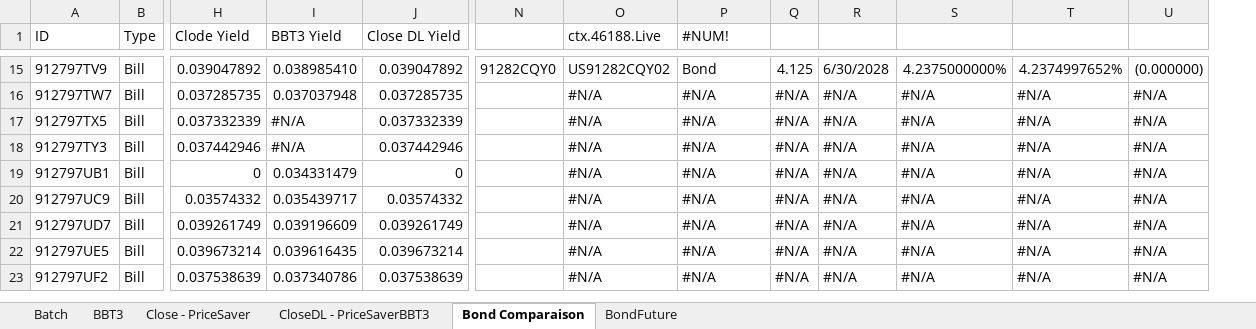
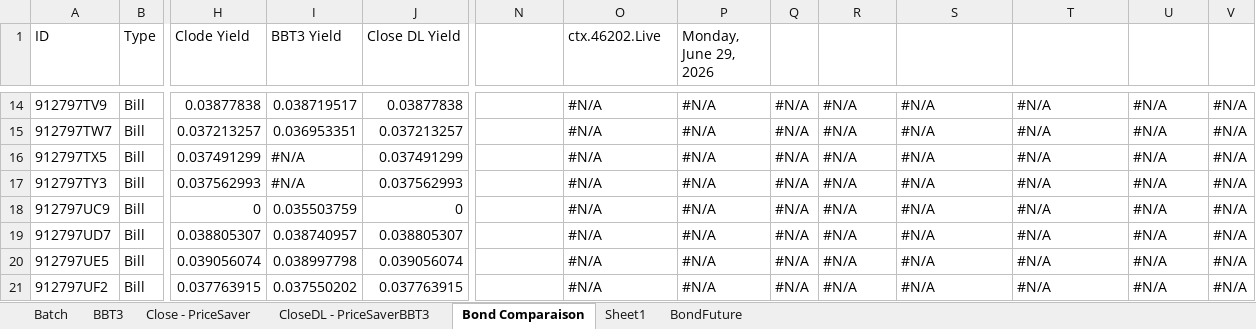
Before and after one commit to pgazzanomarinercapital/QuantwareExcel, an Excel workbook: Copy of BBT3_YieldToPrice_QuantWare_comparison2.xlsx, sheet Bond Comparaison, drawn as a sheet; only a part is shown, gaps mark what is left out; values as stored, in another font and other column widths than the file's, no cell formats; removed rows and columns are numbered as before the commit, all else as after; rows hold the shown columns only; the diff covers the shown part only; the diff names each change by its address in the sheet, - before the commit and + after, or states it on an @@ line.

```diff
--- a/Copy of BBT3_YieldToPrice_QuantWare_comparison2.xlsx (sheet Bond Comparaison)
+++ b/Copy of BBT3_YieldToPrice_QuantWare_comparison2.xlsx (sheet Bond Comparaison)
+sheet tab: Sheet1
+column V, rows 14-21: all #N/A
-O1: ctx.46188.Live
+O1: ctx.46202.Live
-P1: #NUM!
+P1: Monday, June 29, 2026
-H14 (Clode Yield): 0.039047892
+H14 (Clode Yield): 0.03877838
-I14 (BBT3 Yield): 0.038985410
+I14 (BBT3 Yield): 0.038719517
-J14 (Close DL Yield): 0.039047892
+J14 (Close DL Yield): 0.03877838
-N14: 91282CQY0
+N14: (empty)
-O14 (ctx.46202.Live): US91282CQY02
+O14 (ctx.46202.Live): #N/A
-P14 (Monday, June 29, 2026): Bond
+P14 (Monday, June 29, 2026): #N/A
-Q14: 4.125
+Q14: #N/A
-R14: 6/30/2028
+R14: #N/A
-S14: 4.2375000000%
+S14: #N/A
-T14: 4.2374997652%
+T14: #N/A
-U14: (0.000000)
+U14: #N/A
-H15 (Clode Yield): 0.037285735
+H15 (Clode Yield): 0.037213257
-I15 (BBT3 Yield): 0.037037948
+I15 (BBT3 Yield): 0.036953351
-J15 (Close DL Yield): 0.037285735
+J15 (Close DL Yield): 0.037213257
-H16 (Clode Yield): 0.037332339
+H16 (Clode Yield): 0.037491299
-J16 (Close DL Yield): 0.037332339
+J16 (Close DL Yield): 0.037491299
-H17 (Clode Yield): 0.037442946
+H17 (Clode Yield): 0.037562993
-J17 (Close DL Yield): 0.037442946
+J17 (Close DL Yield): 0.037562993
-row 19: 912797UB1 | Bill | 0 | 0.034331479 | 0 |  | #N/A | #N/A | #N/A | #N/A | #N/A | #N/A | #N/A
-H18 (Clode Yield): 0.03574332
+H18 (Clode Yield): 0
-I18 (BBT3 Yield): 0.035439717
+I18 (BBT3 Yield): 0.035503759
-J18 (Close DL Yield): 0.03574332
+J18 (Close DL Yield): 0
-H19 (Clode Yield): 0.039261749
+H19 (Clode Yield): 0.038805307
-I19 (BBT3 Yield): 0.039196609
+I19 (BBT3 Yield): 0.038740957
-J19 (Close DL Yield): 0.039261749
+J19 (Close DL Yield): 0.038805307
-H20 (Clode Yield): 0.039673214
+H20 (Clode Yield): 0.039056074
-I20 (BBT3 Yield): 0.039616435
+I20 (BBT3 Yield): 0.038997798
-J20 (Close DL Yield): 0.039673214
+J20 (Close DL Yield): 0.039056074
-H21 (Clode Yield): 0.037538639
+H21 (Clode Yield): 0.037763915
-I21 (BBT3 Yield): 0.037340786
+I21 (BBT3 Yield): 0.037550202
-J21 (Close DL Yield): 0.037538639
+J21 (Close DL Yield): 0.037763915
```
Also changed, not shown: 3 added rows, 2 removed rows and 1790 edited cells elsewhere in this sheet, sheet BBT3, sheet Close - PriceSaver, sheet CloseDL - PriceSaverBBT3, sheet BondFuture, cell formats, formulas that keep their value, charts or pictures, Bond.xlsx, objects.xlsx, 4 other files.
